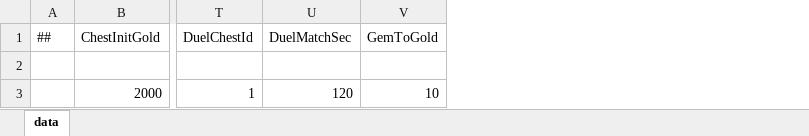
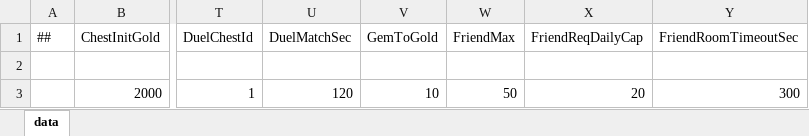
Before and after one commit to liu3122/tuanjiesimplegame, an Excel workbook: LubanWorkspace/Data/tb_global.xlsx, sheet data, drawn as a sheet; only a part is shown, gaps mark what is left out; values as stored, in another font and other column widths than the file's, no borders; the diff names each change by its address in the sheet, - before the commit and + after, or states it on an @@ line.

```diff
--- a/LubanWorkspace/Data/tb_global.xlsx (sheet data)
+++ b/LubanWorkspace/Data/tb_global.xlsx (sheet data)
+column W (FriendMax), row 3: 50
+column X (FriendReqDailyCap), row 3: 20
+column Y (FriendRoomTimeoutSec), row 3: 300
```
Also changed, not shown: LubanWorkspace/Data/tb_feature.xlsx, 25 other files.
